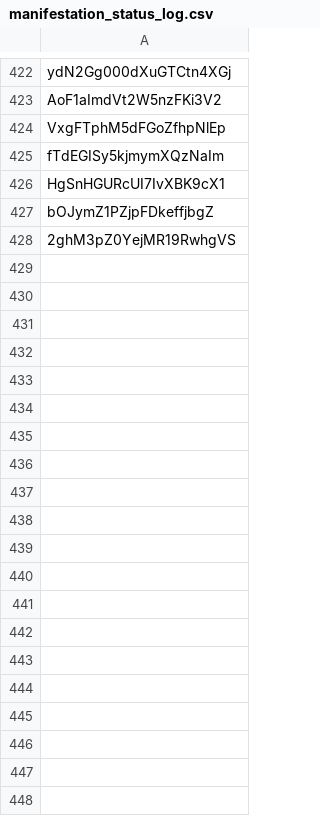
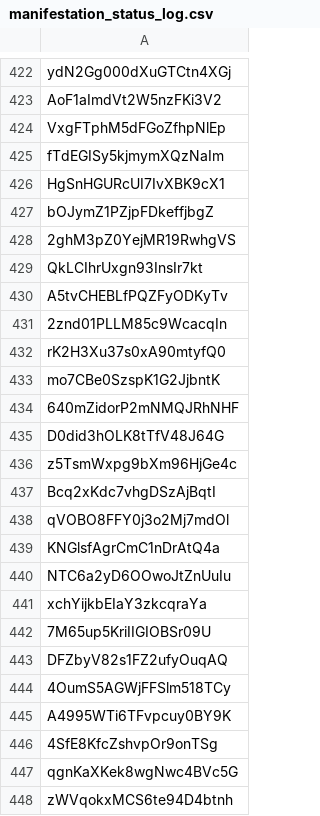
Before and after one commit to OpenPecha/webuddhist-text-uploader, a CSV file: manifestation_status_log.csv, drawn as a sheet; only a part is shown, gaps mark what is left out; the diff covers the shown part only.

Commit message:
feat: add new entries to manifestation and upload logs, implement mapping service in pipeline, and adjust text retrieval offset for improved data handling

```diff
--- a/manifestation_status_log.csv
+++ b/manifestation_status_log.csv
@@ -428 +428,21 @@ bOJymZ1PZjpFDkeffjbgZ
 2ghM3pZ0YejMR19RwhgVS
+QkLCIhrUxgn93InsIr7kt
+A5tvCHEBLfPQZFyODKyTv
+2znd01PLLM85c9WcacqIn
+rK2H3Xu37s0xA90mtyfQ0
+mo7CBe0SzspK1G2JjbntK
+640mZidorP2mNMQJRhNHF
+D0did3hOLK8tTfV48J64G
+z5TsmWxpg9bXm96HjGe4c
+Bcq2xKdc7vhgDSzAjBqtI
+qVOBO8FFY0j3o2Mj7mdOl
+KNGlsfAgrCmC1nDrAtQ4a
+NTC6a2yD6OOwoJtZnUuIu
+xchYijkbEIaY3zkcqraYa
+7M65up5KriIIGIOBSr09U
+DFZbyV82s1FZ2ufyOuqAQ
+4OumS5AGWjFFSlm518TCy
+A4995WTi6TFvpcuy0BY9K
+4SfE8KfcZshvpOr9onTSg
+qgnKaXKek8wgNwc4BVc5G
+zWVqokxMCS6te94D4btnh
```
Also changed, not shown: 144 added rows elsewhere in this file, 8 other files.
